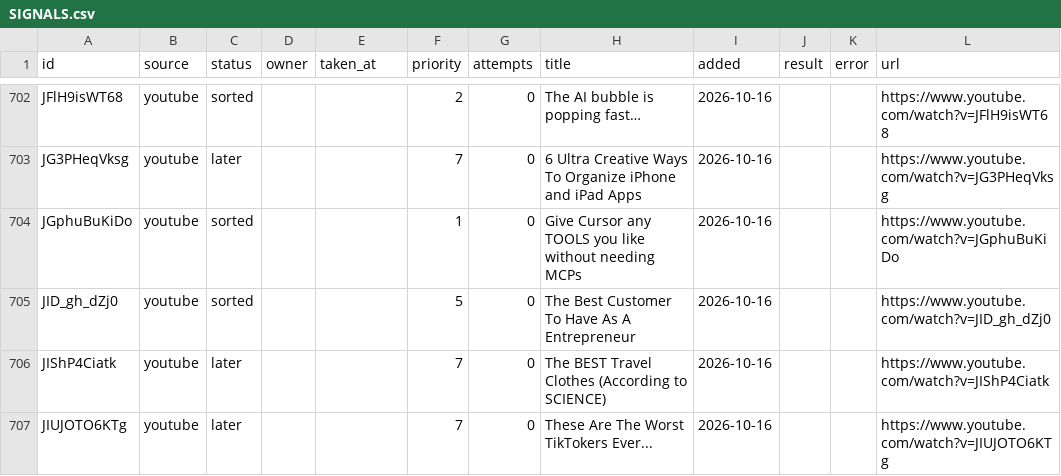
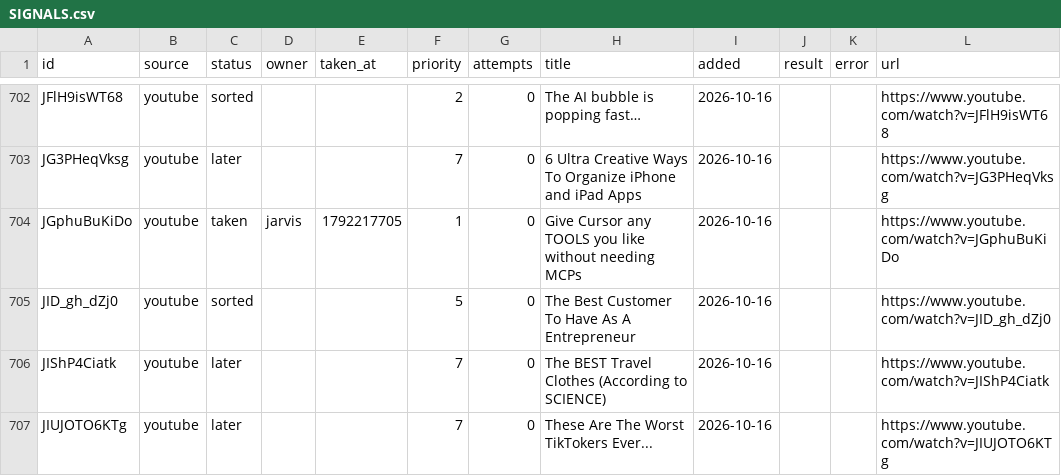
Before and after one commit to snevemoney/n8n-cursor, a CSV file: docs/hive/outer-heaven/CONTENT/watch-later/index/SIGNALS.csv, drawn as a sheet; only a part is shown, gaps mark what is left out.

Commit message:
signals list: jarvis took JGphuBuKiDo

```diff
--- a/docs/hive/outer-heaven/CONTENT/watch-later/index/SIGNALS.csv
+++ b/docs/hive/outer-heaven/CONTENT/watch-later/index/SIGNALS.csv
@@ -703,3 +703,3 @@ JFlH9isWT68,youtube,sorted,,,2,0,The AI bubble is popping fast…,2026-10-16,,,h
 JG3PHeqVksg,youtube,later,,,7,0,6 Ultra Creative Ways To Organize iPhone and iPad Apps,2026-10-16,,,https://www.youtube.com/watch?v=JG3PHeqVksg
-JGphuBuKiDo,youtube,sorted,,,1,0,Give Cursor any TOOLS you like without needing MCPs,2026-10-16,,,https://www.youtube.com/watch?v=JGphuBuKiDo
+JGphuBuKiDo,youtube,taken,jarvis,1792217705,1,0,Give Cursor any TOOLS you like without needing MCPs,2026-10-16,,,https://www.youtube.com/watch?v=JGphuBuKiDo
 JID_gh_dZj0,youtube,sorted,,,5,0,The Best Customer To Have As A Entrepreneur,2026-10-16,,,https://www.youtube.com/watch?v=JID_gh_dZj0
```
